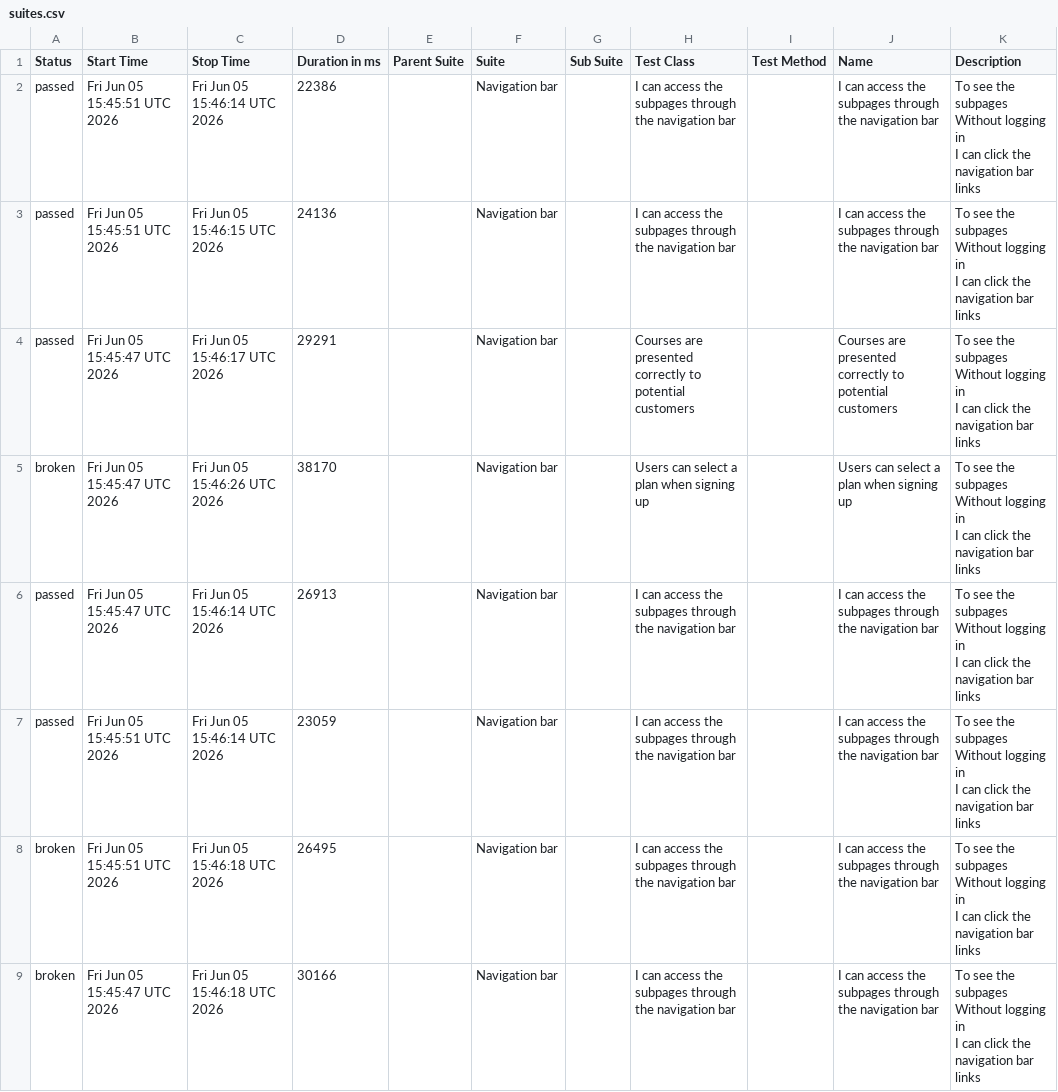
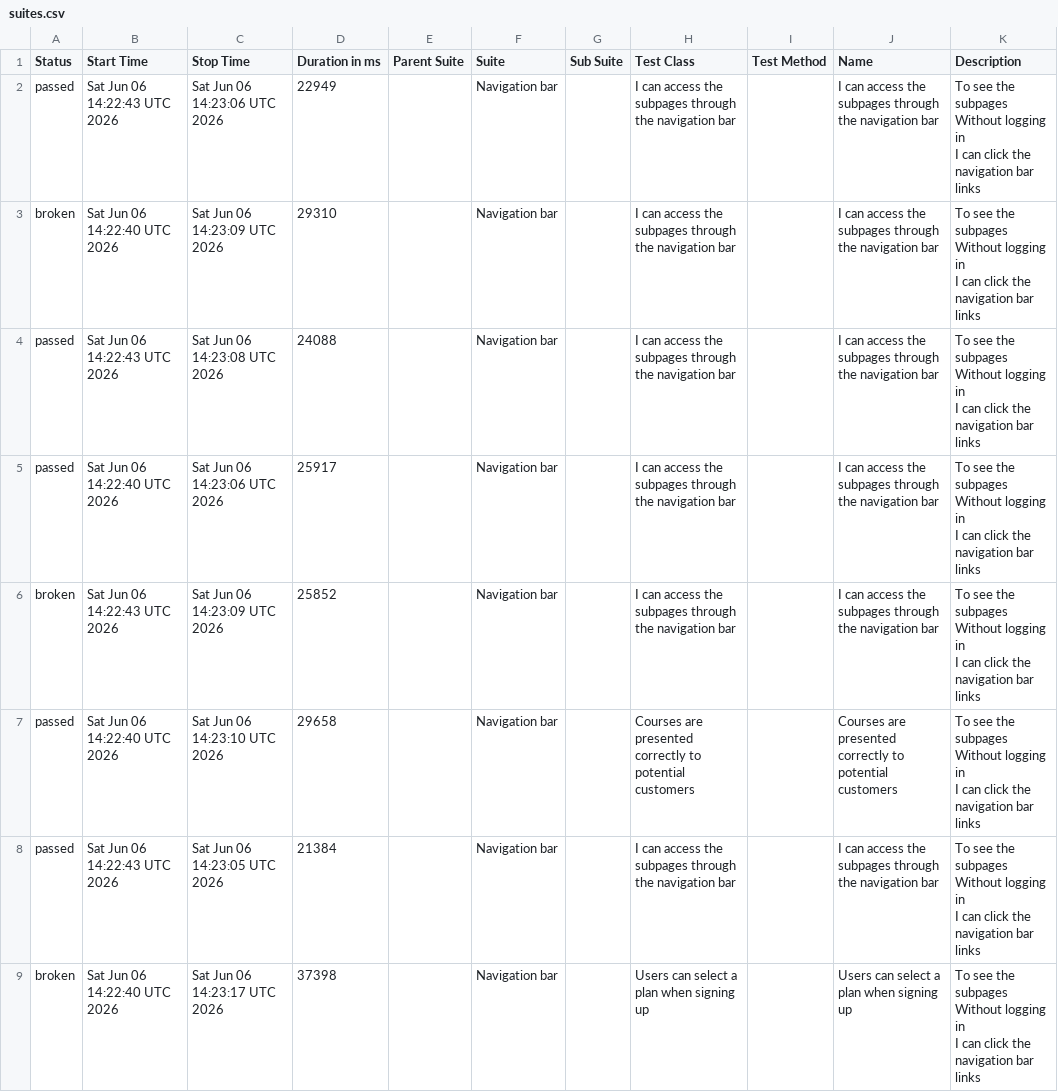
Before and after one commit to ingmarcela27/ci-reporting-building-block, a CSV file: allureReport/data/suites.csv, drawn as a sheet.

```diff
--- a/allureReport/data/suites.csv
+++ b/allureReport/data/suites.csv
@@ -1,25 +1,25 @@
 "Status","Start Time","Stop Time","Duration in ms","Parent Suite","Suite","Sub Suite","Test Class","Test Method","Name","Description"
-"passed","Fri Jun 05 15:45:51 UTC 2026","Fri Jun 05 15:46:14 UTC 2026","22386","","Navigation bar","","I can access the subpages through the navigation bar","","I can access the subpages through the navigation bar","  To see the subpages
-  Without logging in
-  I can click the navigation bar links"
-"passed","Fri Jun 05 15:45:51 UTC 2026","Fri Jun 05 15:46:15 UTC 2026","24136","","Navigation bar","","I can access the subpages through the navigation bar","","I can access the subpages through the navigation bar","  To see the subpages
-  Without logging in
-  I can click the navigation bar links"
-"passed","Fri Jun 05 15:45:47 UTC 2026","Fri Jun 05 15:46:17 UTC 2026","29291","","Navigation bar","","Courses are presented correctly to potential customers","","Courses are presented correctly to potential customers","  To see the subpages
-  Without logging in
-  I can click the navigation bar links"
-"broken","Fri Jun 05 15:45:47 UTC 2026","Fri Jun 05 15:46:26 UTC 2026","38170","","Navigation bar","","Users can select a plan when signing up","","Users can select a plan when signing up","  To see the subpages
-  Without logging in
-  I can click the navigation bar links"
-"passed","Fri Jun 05 15:45:47 UTC 2026","Fri Jun 05 15:46:14 UTC 2026","26913","","Navigation bar","","I can access the subpages through the navigation bar","","I can access the subpages through the navigation bar","  To see the subpages
-  Without logging in
-  I can click the navigation bar links"
-"passed","Fri Jun 05 15:45:51 UTC 2026","Fri Jun 05 15:46:14 UTC 2026","23059","","Navigation bar","","I can access the subpages through the navigation bar","","I can access the subpages through the navigation bar","  To see the subpages
-  Without logging in
-  I can click the navigation bar links"
-"broken","Fri Jun 05 15:45:51 UTC 2026","Fri Jun 05 15:46:18 UTC 2026","26495","","Navigation bar","","I can access the subpages through the navigation bar","","I can access the subpages through the navigation bar","  To see the subpages
-  Without logging in
-  I can click the navigation bar links"
-"broken","Fri Jun 05 15:45:47 UTC 2026","Fri Jun 05 15:46:18 UTC 2026","30166","","Navigation bar","","I can access the subpages through the navigation bar","","I can access the subpages through the navigation bar","  To see the subpages
-  Without logging in
-  I can click the navigation bar links"
+"passed","Sat Jun 06 14:22:43 UTC 2026","Sat Jun 06 14:23:06 UTC 2026","22949","","Navigation bar","","I can access the subpages through the navigation bar","","I can access the subpages through the navigation bar","  To see the subpages
+  Without logging in
+  I can click the navigation bar links"
+"broken","Sat Jun 06 14:22:40 UTC 2026","Sat Jun 06 14:23:09 UTC 2026","29310","","Navigation bar","","I can access the subpages through the navigation bar","","I can access the subpages through the navigation bar","  To see the subpages
+  Without logging in
+  I can click the navigation bar links"
+"passed","Sat Jun 06 14:22:43 UTC 2026","Sat Jun 06 14:23:08 UTC 2026","24088","","Navigation bar","","I can access the subpages through the navigation bar","","I can access the subpages through the navigation bar","  To see the subpages
+  Without logging in
+  I can click the navigation bar links"
+"passed","Sat Jun 06 14:22:40 UTC 2026","Sat Jun 06 14:23:06 UTC 2026","25917","","Navigation bar","","I can access the subpages through the navigation bar","","I can access the subpages through the navigation bar","  To see the subpages
+  Without logging in
+  I can click the navigation bar links"
+"broken","Sat Jun 06 14:22:43 UTC 2026","Sat Jun 06 14:23:09 UTC 2026","25852","","Navigation bar","","I can access the subpages through the navigation bar","","I can access the subpages through the navigation bar","  To see the subpages
+  Without logging in
+  I can click the navigation bar links"
+"passed","Sat Jun 06 14:22:40 UTC 2026","Sat Jun 06 14:23:10 UTC 2026","29658","","Navigation bar","","Courses are presented correctly to potential customers","","Courses are presented correctly to potential customers","  To see the subpages
+  Without logging in
+  I can click the navigation bar links"
+"passed","Sat Jun 06 14:22:43 UTC 2026","Sat Jun 06 14:23:05 UTC 2026","21384","","Navigation bar","","I can access the subpages through the navigation bar","","I can access the subpages through the navigation bar","  To see the subpages
+  Without logging in
+  I can click the navigation bar links"
+"broken","Sat Jun 06 14:22:40 UTC 2026","Sat Jun 06 14:23:17 UTC 2026","37398","","Navigation bar","","Users can select a plan when signing up","","Users can select a plan when signing up","  To see the subpages
+  Without logging in
+  I can click the navigation bar links"
```
Also changed, not shown: 39 other files.
